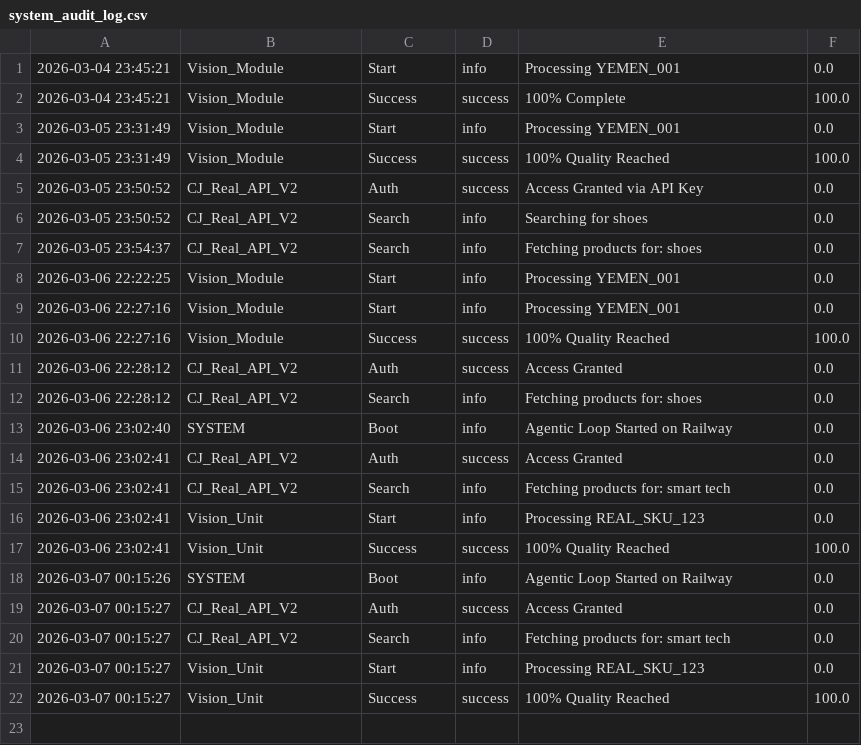
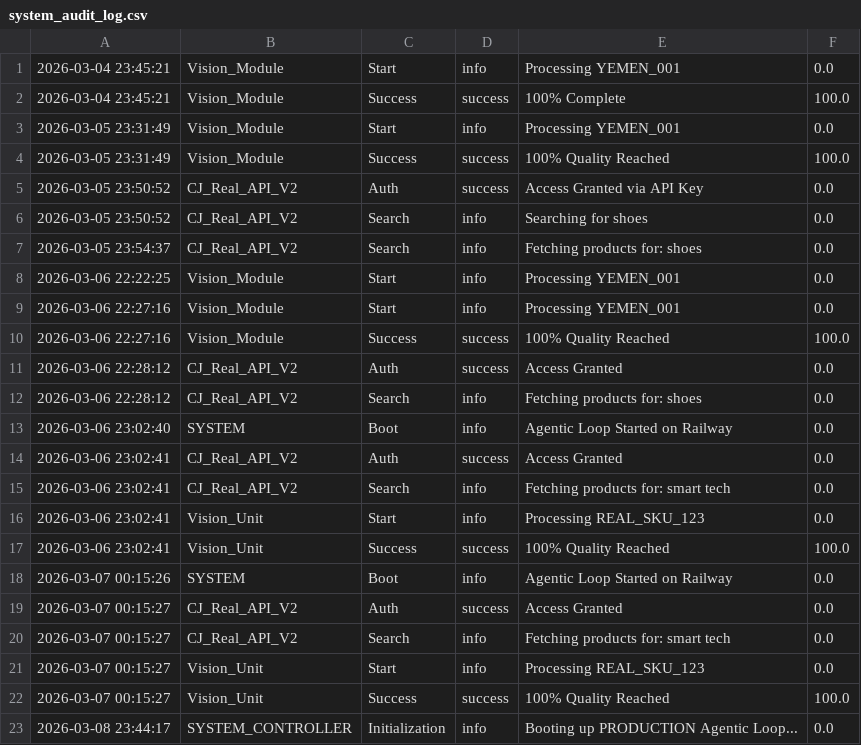
Before and after one commit to matjartrendyemen/trend_yemen, a CSV file: system_audit_log.csv, drawn as a sheet.

```diff
--- a/system_audit_log.csv
+++ b/system_audit_log.csv
@@ -22 +22,2 @@
 2026-03-07 00:15:27,Vision_Unit,Success,success,100% Quality Reached,100.0
+2026-03-08 23:44:17,SYSTEM_CONTROLLER,Initialization,info,Booting up PRODUCTION Agentic Loop...,0.0
```
Also changed, not shown: 2 other files.
